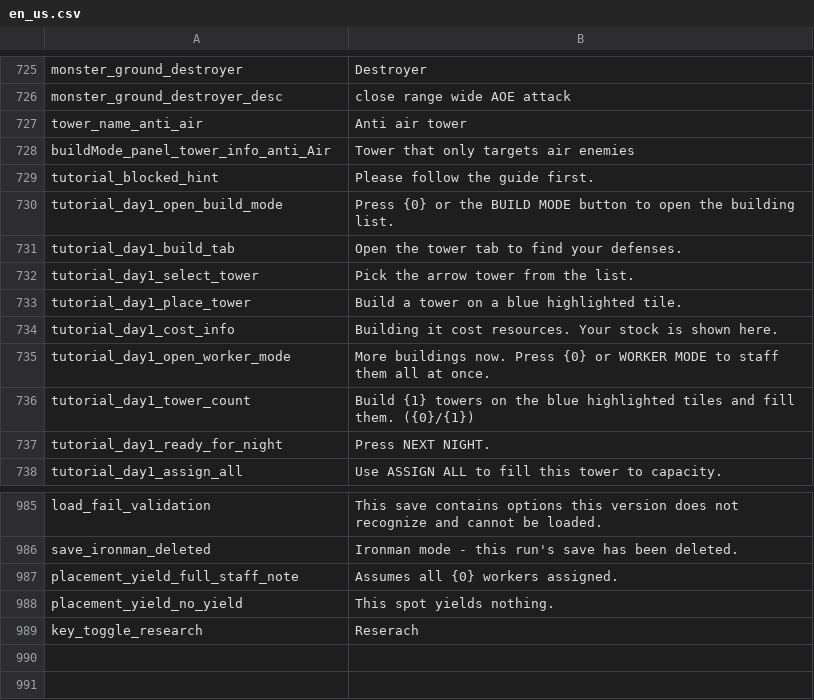
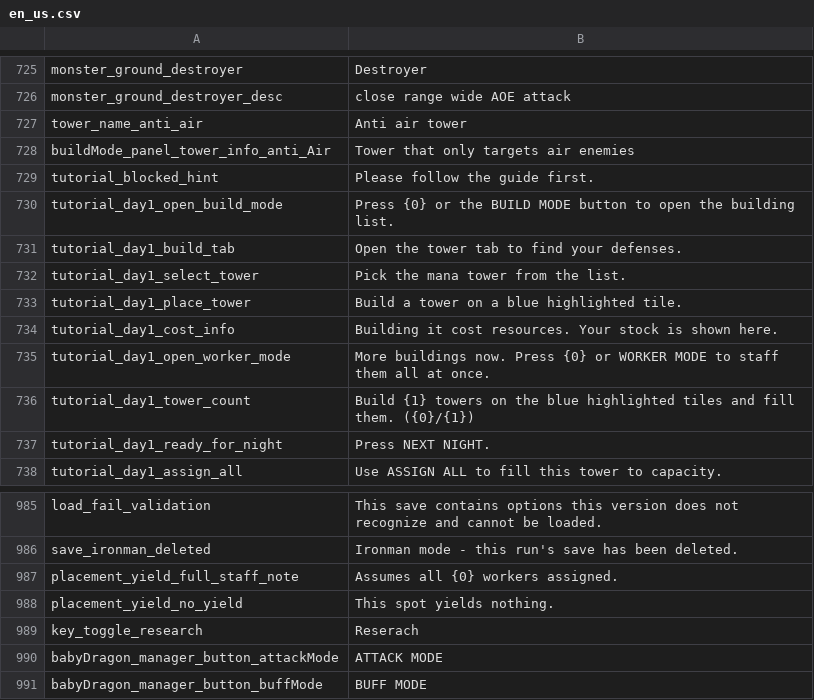
Before and after one commit to JoKangHyeon/TowerAndDragon, a CSV file: Assets/StreamingAssets/Localization/en_us.csv, drawn as a sheet; only a part is shown, gaps mark what is left out; the diff names each change by its address in the sheet, - before the commit and + after, or states it on an @@ line.

```diff
--- a/Assets/StreamingAssets/Localization/en_us.csv
+++ b/Assets/StreamingAssets/Localization/en_us.csv
-B732: Pick the arrow tower from the list.
+B732: Pick the mana tower from the list.
+row 990: babyDragon_manager_button_attackMode | ATTACK MODE
+row 991: babyDragon_manager_button_buffMode | BUFF MODE
```
Also changed, not shown: Assets/StreamingAssets/Localization/ko_kr.csv, 3 other files.
